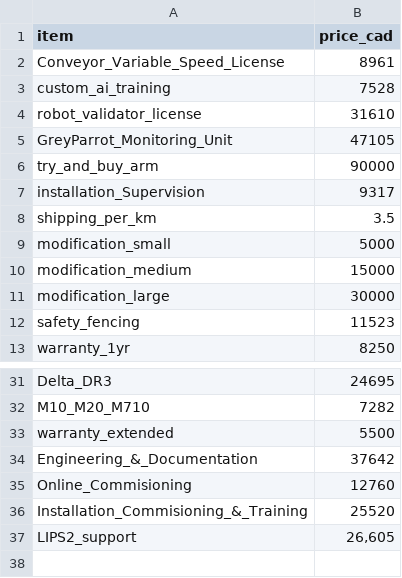
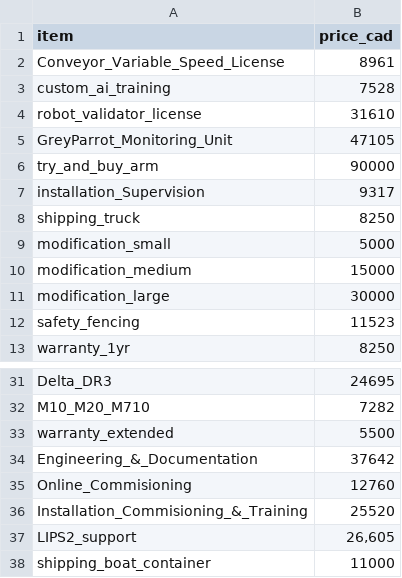
Before and after one commit to codymartins/wr-quote-generator, a CSV file: pricing.csv, drawn as a sheet; only a part is shown, gaps mark what is left out.

Commit message:
fixing the process for shipping price calculation

```diff
--- a/pricing.csv
+++ b/pricing.csv
@@ -7,3 +7,3 @@ try_and_buy_arm,90000
 installation_Supervision,9317
-shipping_per_km,3.5
+shipping_truck,8250
 modification_small,5000
@@ -37 +37,2 @@ Installation_Commisioning_&_Training,25520
 LIPS2_support,"26,605"
+shipping_boat_container,11000
```
Also changed, not shown: 1 other file.
